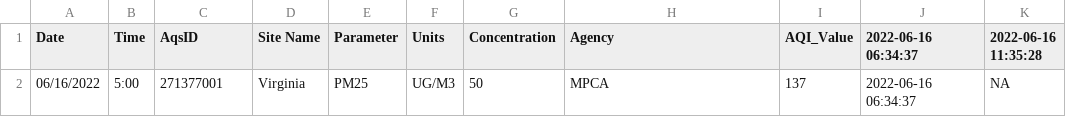
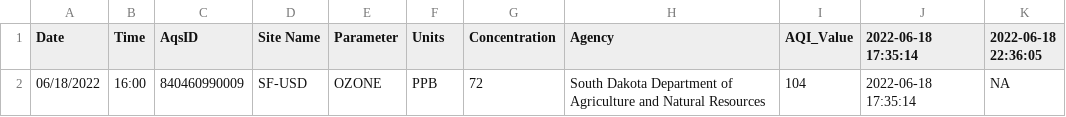
Before and after one commit to MPCA-air/aqi-watch, a CSV file: data/aqi_previous.csv, drawn as a sheet.

```diff
--- a/data/aqi_previous.csv
+++ b/data/aqi_previous.csv
@@ -1,2 +1,2 @@
-"Date","Time","AqsID","Site Name","Parameter","Units","Concentration","Agency","AQI_Value","2022-06-16 06:34:37","2022-06-16 11:35:28"
-"06/16/2022","5:00","271377001","Virginia","PM25","UG/M3",50,"MPCA",137,"2022-06-16 06:34:37",NA
+"Date","Time","AqsID","Site Name","Parameter","Units","Concentration","Agency","AQI_Value","2022-06-18 17:35:14","2022-06-18 22:36:05"
+"06/18/2022","16:00","840460990009","SF-USD","OZONE","PPB",72,"South Dakota Department of Agriculture and Natural Resources",104,"2022-06-18 17:35:14",NA
```
Also changed, not shown: 8 other files.
